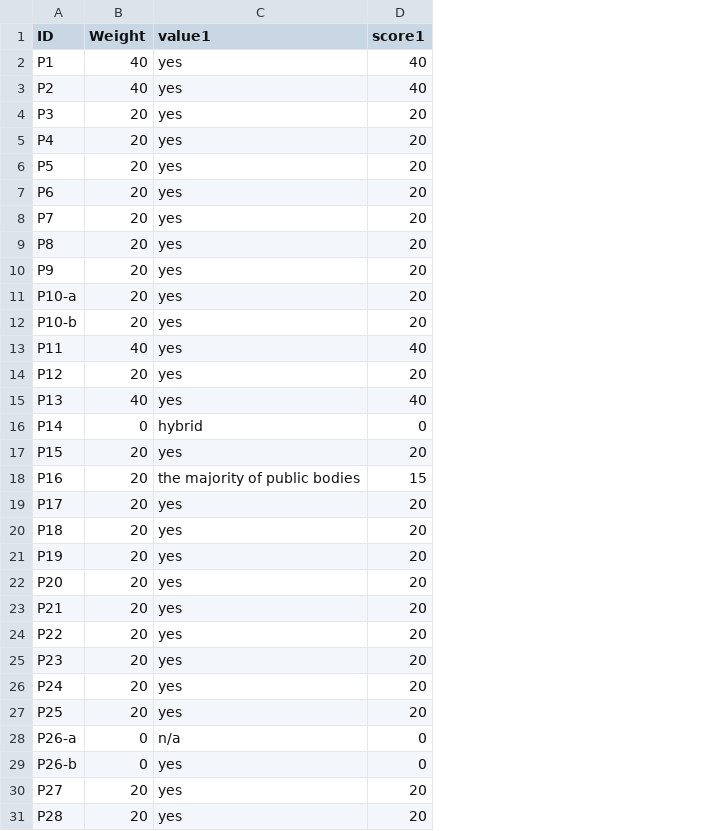
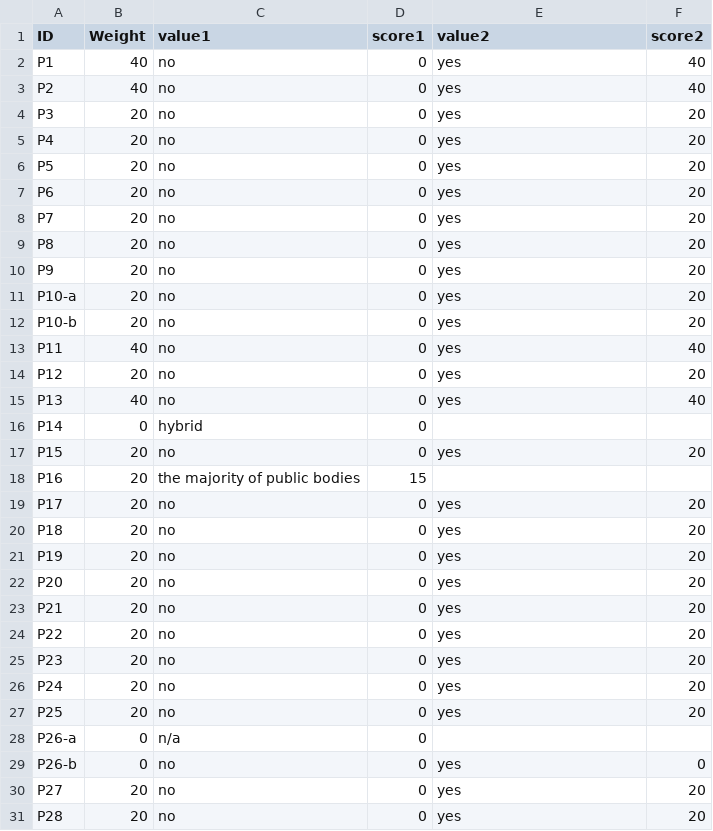
Before and after one commit to tursics/maturity-report, a CSV file: 2024/3-simplified/00_scoring.csv, drawn as a sheet; only a part is shown; addresses are those after the commit; the diff names each change by its address in the sheet, - before the commit and + after, or states it on an @@ line.

Commit message:
add second score pair

```diff
--- a/2024/3-simplified/00_scoring.csv
+++ b/2024/3-simplified/00_scoring.csv
+column C (value1), rows 2-31: no | no | no | no | no | no | no | no | no | no | no | no | no | no | hybrid | no | the majority of public bodies | no | no | no | no | no | no | no | no | no | n/a | no | no | no
+column D (score1), rows 2-31: 0 | 0 | 0 | 0 | 0 | 0 | 0 | 0 | 0 | 0 | 0 | 0 | 0 | 0 | 0 | 0 | 15 | 0 | 0 | 0 | 0 | 0 | 0 | 0 | 0 | 0 | 0 | 0 | 0 | 0
-E1: value1
+E1: value2
-F1: score1
+F1: score2
-E16 (value2): hybrid
+E16 (value2): (empty)
-F16 (score2): 0
+F16 (score2): (empty)
-E18 (value2): the majority of public bodies
+E18 (value2): (empty)
-F18 (score2): 15
+F18 (score2): (empty)
-E28 (value2): n/a
+E28 (value2): (empty)
-F28 (score2): 0
+F28 (score2): (empty)
```
